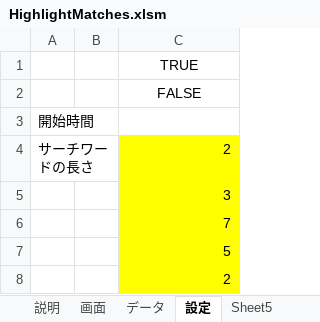
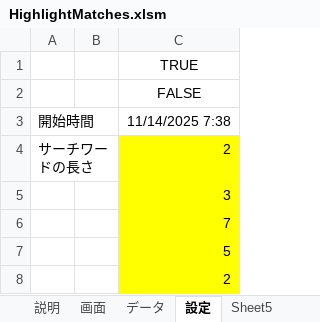
Before and after one commit to macoton/HighlightMatches, an Excel workbook: HighlightMatches.xlsm, sheet 設定, drawn as a sheet; only a part is shown; values as stored, in another font and other column widths than the file's, no borders; charts and pictures not drawn; the diff names each change by its address in the sheet, - before the commit and + after, or states it on an @@ line.

```diff
--- a/HighlightMatches.xlsm (sheet 設定)
+++ b/HighlightMatches.xlsm (sheet 設定)
-C3: (empty)
+C3: 11/14/2025 7:38
```
Also changed, not shown: sheet 画面, sheet データ, charts or pictures.
